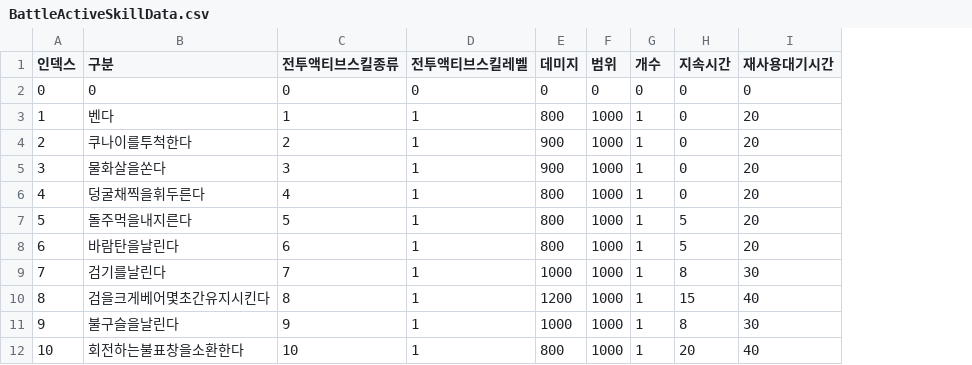
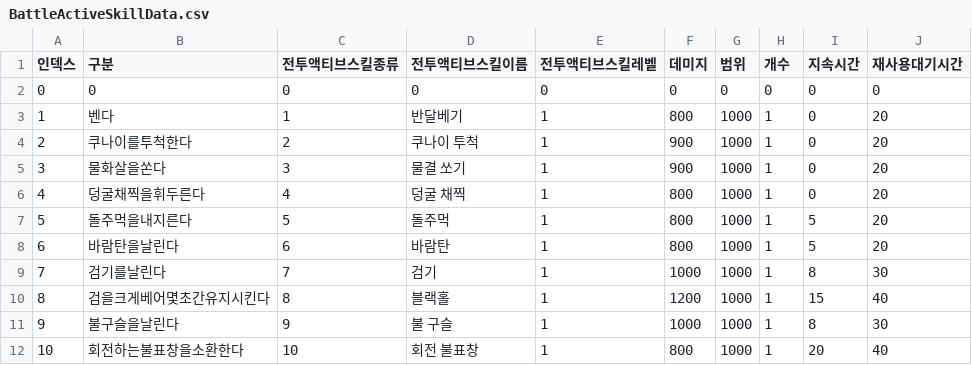
Before and after one commit to rauald/Project_First_Ninja, a CSV file: Assets/10_Data/BattleActiveSkillData.csv, drawn as a sheet; only a part is shown; the diff names each change by its address in the sheet, - before the commit and + after, or states it on an @@ line.

Commit message:
[Feat] UI_BattleScreen
20×20 전투 씬, 스킬 데이터와 시전 효과, 속성 두루마리, 테스트 선택지, 스테이지 보상을 추가한다.

```diff
--- a/Assets/10_Data/BattleActiveSkillData.csv
+++ b/Assets/10_Data/BattleActiveSkillData.csv
+column D (전투액티브스킬이름), rows 2-12: 0 | 반달베기 | 쿠나이 투척 | 물결 쏘기 | 덩굴 채찍 | 돌주먹 | 바람탄 | 검기 | 블랙홀 | 불 구슬 | 회전 불표창
```
Also changed, not shown: Assets/10_Data/BattlePassiveSkillData.csv, Assets/10_Data/CharacterPassiveSkillData.csv, 24 other files.
